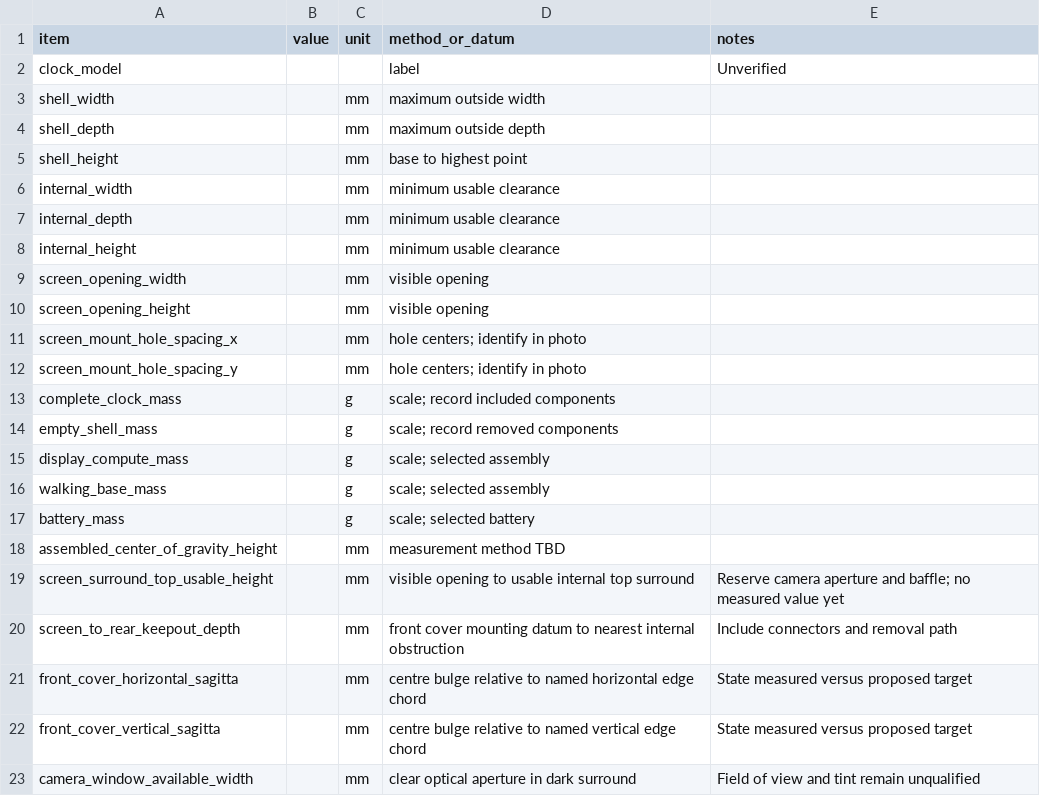
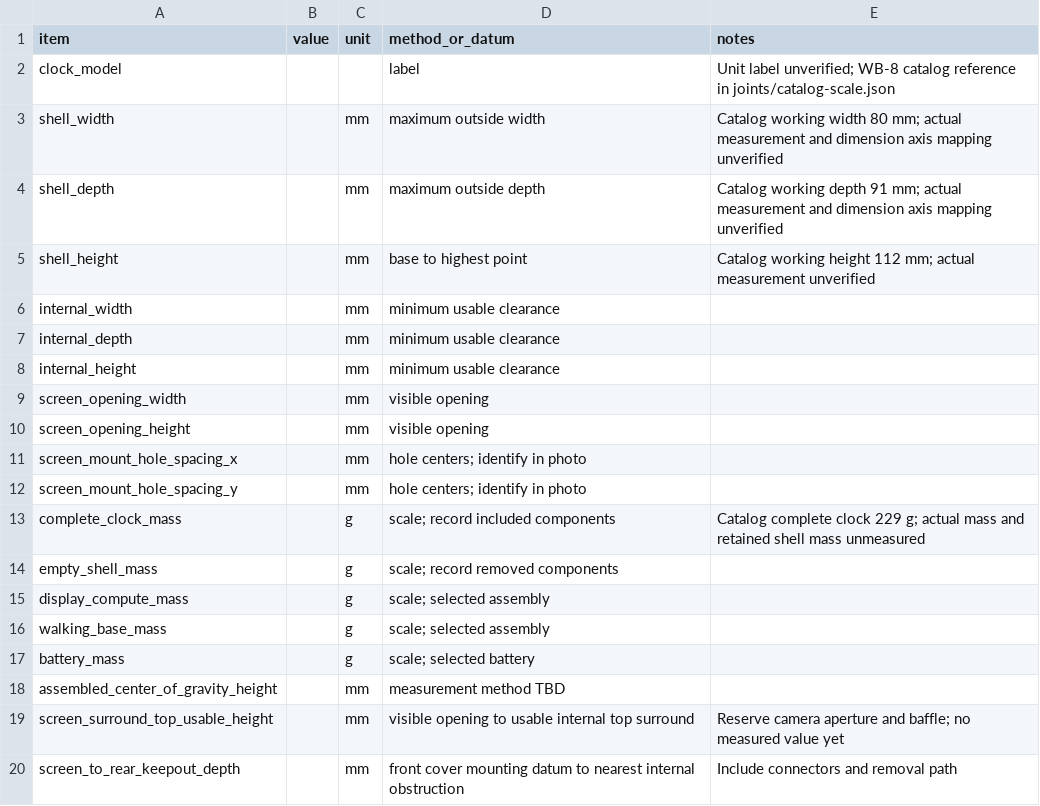
Before and after one commit to Bill-Viking/mack-model-04, a CSV file: hardware/measurements.csv, drawn as a sheet; only a part is shown; the shorter side is filled out with more unchanged rows.

Commit message:
Scale joint study against verified WB-8 catalog envelope

```diff
--- a/hardware/measurements.csv
+++ b/hardware/measurements.csv
@@ -1,6 +1,6 @@
 item,value,unit,method_or_datum,notes
-clock_model,,,label,Unverified
-shell_width,,mm,maximum outside width,
-shell_depth,,mm,maximum outside depth,
-shell_height,,mm,base to highest point,
+clock_model,,,label,Unit label unverified; WB-8 catalog reference in joints/catalog-scale.json
+shell_width,,mm,maximum outside width,Catalog working width 80 mm; actual measurement and dimension axis mapping unverified
+shell_depth,,mm,maximum outside depth,Catalog working depth 91 mm; actual measurement and dimension axis mapping unverified
+shell_height,,mm,base to highest point,Catalog working height 112 mm; actual measurement unverified
 internal_width,,mm,minimum usable clearance,
@@ -12,3 +12,3 @@ screen_mount_hole_spacing_x,,mm,hole centers; identify in photo,
 screen_mount_hole_spacing_y,,mm,hole centers; identify in photo,
-complete_clock_mass,,g,scale; record included components,
+complete_clock_mass,,g,scale; record included components,Catalog complete clock 229 g; actual mass and retained shell mass unmeasured
 empty_shell_mass,,g,scale; record removed components,
```
Also changed, not shown: 6 other files.
